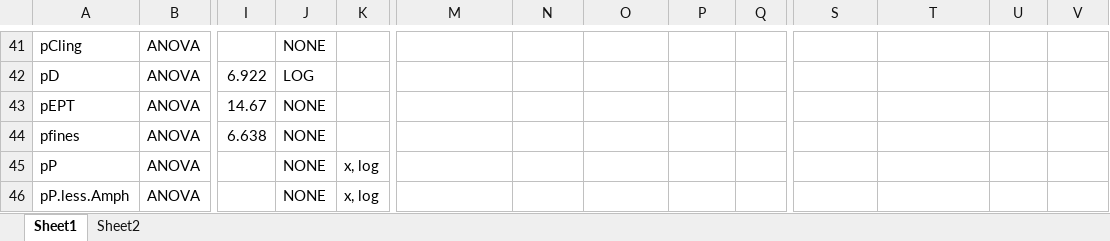
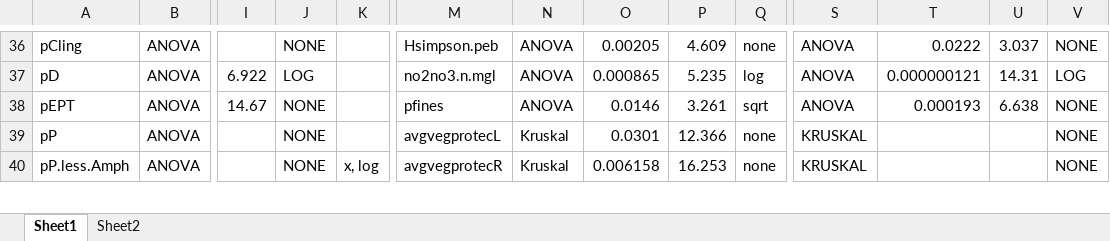
Before and after one commit to mcmillanma/Spatial-Patterns-of-Water-Quality-and-Macroinvertebrate-Communities-within-Mining-influenced-Headwat, an Excel workbook: Tables/MeansTables.xlsx, sheet Sheet1, drawn as a sheet; only a part is shown, gaps mark what is left out; values as stored, in another font and other column widths than the file's, no borders; removed rows and columns are numbered as before the commit, all else as after; rows hold the shown columns only; the diff covers the shown part only; the diff names each change by its address in the sheet, - before the commit and + after, or states it on an @@ line.

```diff
--- a/Tables/MeansTables.xlsx (sheet Sheet1)
+++ b/Tables/MeansTables.xlsx (sheet Sheet1)
-M36: (empty)
+M36: Hsimpson.peb
-N36:N38: (empty)
+N36:N38: ANOVA
-O36: (empty)
+O36: 0.00205
-P36: (empty)
+P36: 4.609
-Q36: (empty)
+Q36: none
-S36:S38: (empty)
+S36:S38: ANOVA
-T36: (empty)
+T36: 0.0222
-U36: (empty)
+U36: 3.037
-V36: (empty)
+V36: NONE
-M37: (empty)
+M37: no2no3.n.mgl
-O37: (empty)
+O37: 0.000865
-P37: (empty)
+P37: 5.235
-Q37: (empty)
+Q37: log
-T37: (empty)
+T37: 0.000000121
-U37: (empty)
+U37: 14.31
-V37: (empty)
+V37: LOG
-M38: (empty)
+M38: pfines
-O38: (empty)
+O38: 0.0146
-P38: (empty)
+P38: 3.261
-Q38: (empty)
+Q38: sqrt
-T38: (empty)
+T38: 0.000193
-U38: (empty)
+U38: 6.638
-V38: (empty)
+V38: NONE
-row 44: pfines | ANOVA | 6.638 | NONE
-K39: x, log
+K39: (empty)
-M39: (empty)
+M39: avgvegprotecL
-N39:N40: (empty)
+N39:N40: Kruskal
-O39: (empty)
+O39: 0.0301
-P39: (empty)
+P39: 12.366
-Q39:Q40: (empty)
+Q39:Q40: none
-S39:S40: (empty)
+S39:S40: KRUSKAL
-V39:V40: (empty)
+V39:V40: NONE
-M40: (empty)
+M40: avgvegprotecR
-O40: (empty)
+O40: 0.006158
-P40: (empty)
+P40: 16.253
```
Also changed, not shown: 35 added rows, 23 removed rows and 140 edited cells elsewhere in this sheet, sheet Sheet2, 3 other files.
